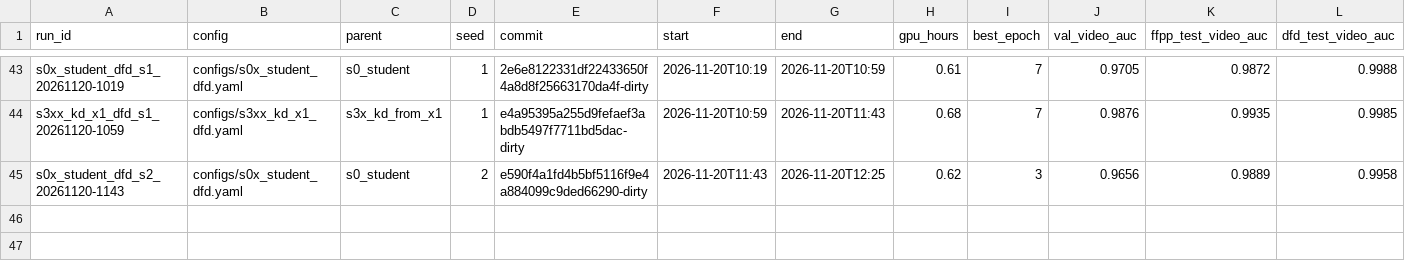
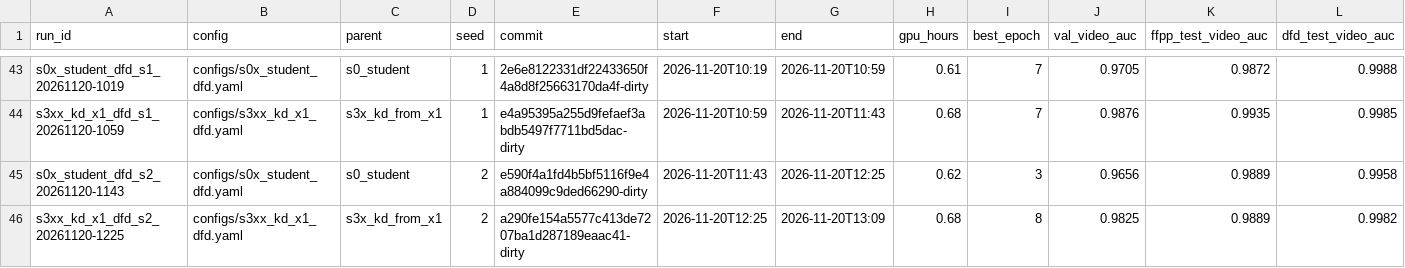
Before and after one commit to pes1ug23cs178/CAPSTONE_PW_26_RJ_02, a CSV file: experiments.csv, drawn as a sheet; only a part is shown, gaps mark what is left out; rows hold the shown columns only; the diff names each change by its address in the sheet, - before the commit and + after, or states it on an @@ line.

```diff
--- a/experiments.csv
+++ b/experiments.csv
+row 46: s3xx_kd_x1_dfd_s2_20261120-1225 | configs/s3xx_kd_x1_dfd.yaml | s3x_kd_from_x1 | 2 | a290fe154a5577c413de7207ba1d287189eaac41-dirty | 2026-11-20T12:25 | 2026-11-20T13:09 | 0.68 | 8 | 0.9825 | 0.9889 | 0.9982
```
Also changed, not shown: 6 other files.
